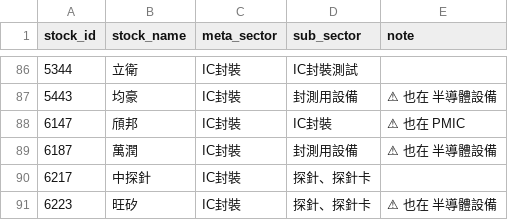
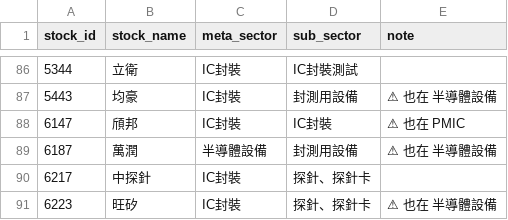
Before and after one commit to coody0111/tw-sector-tracker, a CSV file: data/stock_universe.csv, drawn as a sheet; only a part is shown, gaps mark what is left out; the diff names each change by its address in the sheet, - before the commit and + after, or states it on an @@ line.

```diff
--- a/data/stock_universe.csv
+++ b/data/stock_universe.csv
-C89 (meta_sector): IC封裝
+C89 (meta_sector): 半導體設備
```
Also changed, not shown: 1 other file.
